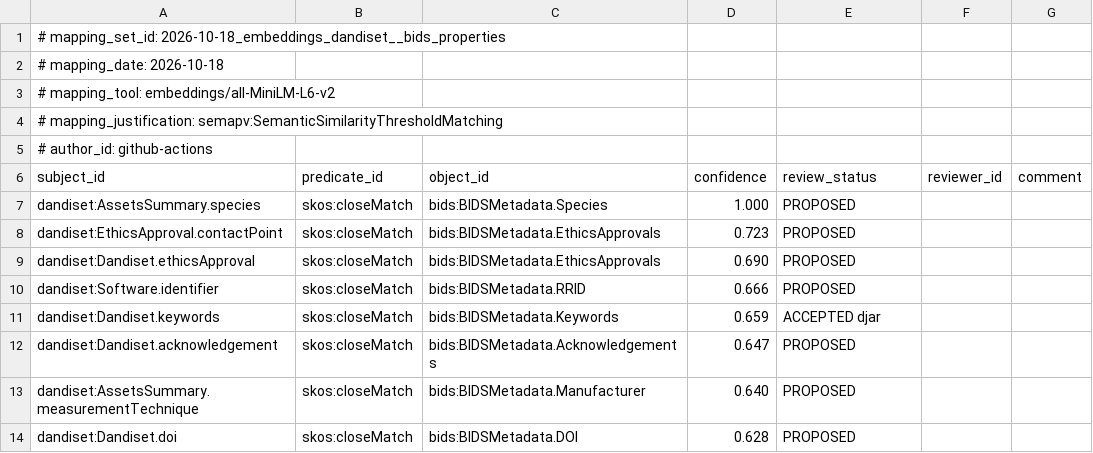
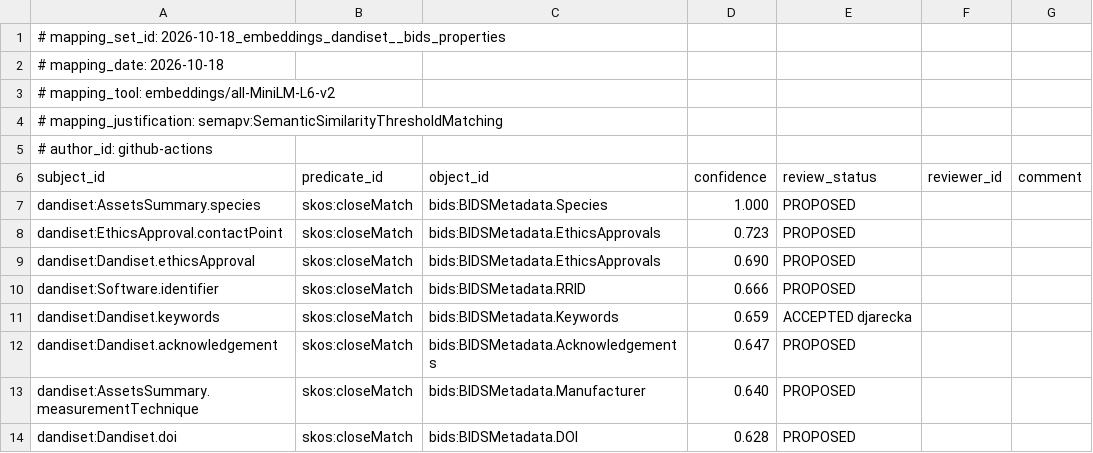
Before and after one commit to sensein/NeuroGhost, a TSV file: mappings/2026-10-18_embeddings_dandiset__bids_properties.sssom.tsv, drawn as a sheet.

Commit message:
Fix identifier for keywords in BIDS properties
Updated the identifier for keywords in the BIDS properties mapping.

```diff
--- a/mappings/2026-10-18_embeddings_dandiset__bids_properties.sssom.tsv
+++ b/mappings/2026-10-18_embeddings_dandiset__bids_properties.sssom.tsv
@@ -10,3 +10,3 @@ dandiset:Dandiset.ethicsApproval	skos:closeMatch	bids:BIDSMetadata.EthicsApprova
 dandiset:Software.identifier	skos:closeMatch	bids:BIDSMetadata.RRID	0.666	PROPOSED		
-dandiset:Dandiset.keywords	skos:closeMatch	bids:BIDSMetadata.Keywords	0.659	ACCEPTED  djar
+dandiset:Dandiset.keywords	skos:closeMatch	bids:BIDSMetadata.Keywords	0.659	ACCEPTED  djarecka
 dandiset:Dandiset.acknowledgement	skos:closeMatch	bids:BIDSMetadata.Acknowledgements	0.647	PROPOSED		
```
